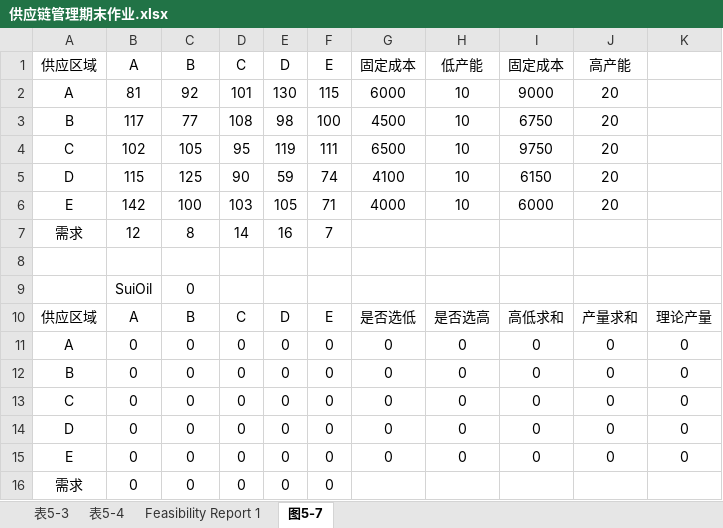
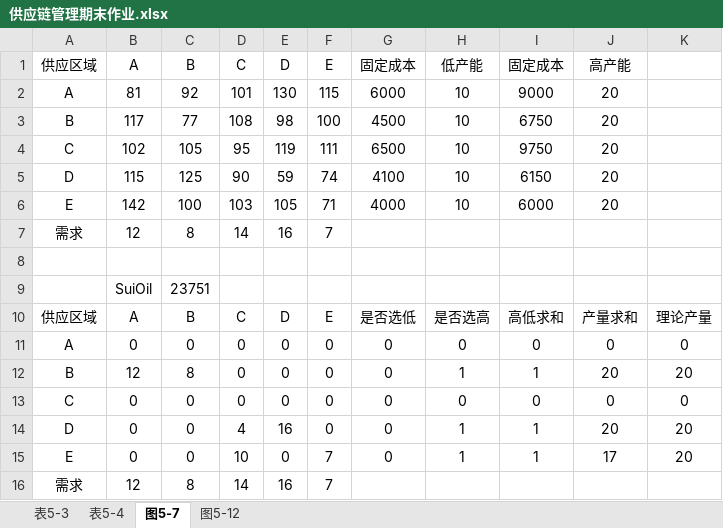
Before and after one commit to lx1374327576/cplex_test, an Excel workbook: 供应链管理期末作业.xlsx, sheet 图5-7, drawn as a sheet; values as stored, in another font and other column widths than the file's, no borders; removed rows and columns are numbered as before the commit, all else as after; the diff names each change by its address in the sheet, - before the commit and + after, or states it on an @@ line.

```diff
--- a/供应链管理期末作业.xlsx (sheet 图5-7)
+++ b/供应链管理期末作业.xlsx (sheet 图5-7)
-sheet tab: Feasibility Report 1
+sheet tab: 图5-12
-C9 (B): 0
+C9 (B): 23751
-B12 (A): 0
+B12 (A): 12
-C12 (B): 0
+C12 (B): 8
-H12 (低产能): 0
+H12 (低产能): 1
-I12 (固定成本): 0
+I12 (固定成本): 1
-J12 (高产能): 0
+J12 (高产能): 20
-K12: 0
+K12: 20
-D14 (C): 0
+D14 (C): 4
-E14 (D): 0
+E14 (D): 16
-H14:H15 (低产能): 0
+H14:H15 (低产能): 1
-I14:I15 (固定成本): 0
+I14:I15 (固定成本): 1
-J14 (高产能): 0
+J14 (高产能): 20
-K14:K15: 0
+K14:K15: 20
-D15 (C): 0
+D15 (C): 10
-F15 (E): 0
+F15 (E): 7
-J15 (高产能): 0
+J15 (高产能): 17
-row 16: 需求 | 0 | 0 | 0 | 0 | 0
+row 16: 需求 | 12 | 8 | 14 | 16 | 7
```
